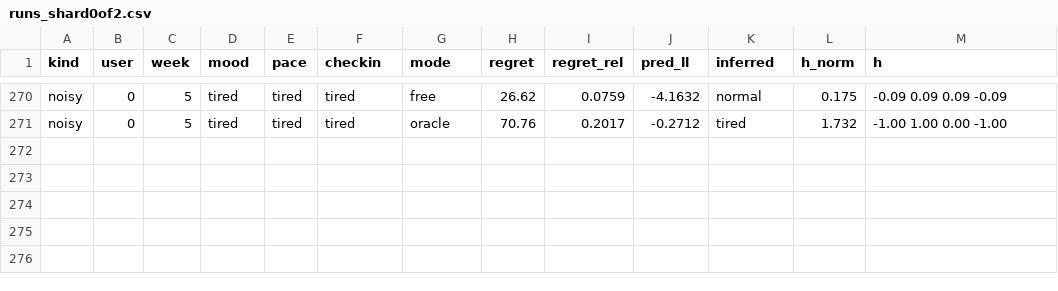
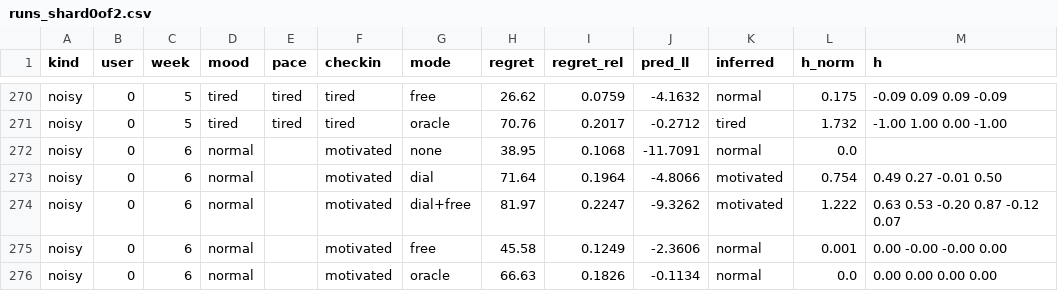
Before and after one commit to ruben-hayrapetyan/Friday3.0, a CSV file: BackendGuidelines/experiments/E013-hidden-units/results/runs_shard0of2.csv, drawn as a sheet; only a part is shown, gaps mark what is left out; the diff names each change by its address in the sheet, - before the commit and + after, or states it on an @@ line.

Commit message:
Hidden learner weights drags 3x

```diff
--- a/BackendGuidelines/experiments/E013-hidden-units/results/runs_shard0of2.csv
+++ b/BackendGuidelines/experiments/E013-hidden-units/results/runs_shard0of2.csv
+row 272: noisy | 0 | 6 | normal |  | motivated | none | 38.95 | 0.1068 | -11.7091 | normal | 0.0
+row 273: noisy | 0 | 6 | normal |  | motivated | dial | 71.64 | 0.1964 | -4.8066 | motivated | 0.754 | 0.49 0.27 -0.01 0.50
+row 274: noisy | 0 | 6 | normal |  | motivated | dial+free | 81.97 | 0.2247 | -9.3262 | motivated | 1.222 | 0.63 0.53 -0.20 0.87 -0.12 0.07
+row 275: noisy | 0 | 6 | normal |  | motivated | free | 45.58 | 0.1249 | -2.3606 | normal | 0.001 | 0.00 -0.00 -0.00 0.00
+row 276: noisy | 0 | 6 | normal |  | motivated | oracle | 66.63 | 0.1826 | -0.1134 | normal | 0.0 | 0.00 0.00 0.00 0.00
```
Also changed, not shown: BackendGuidelines/experiments/E005-deadline-guarantee/results/runs.csv, BackendGuidelines/experiments/E013-hidden-units/results/runs_shard1of2.csv, 7 other files.
